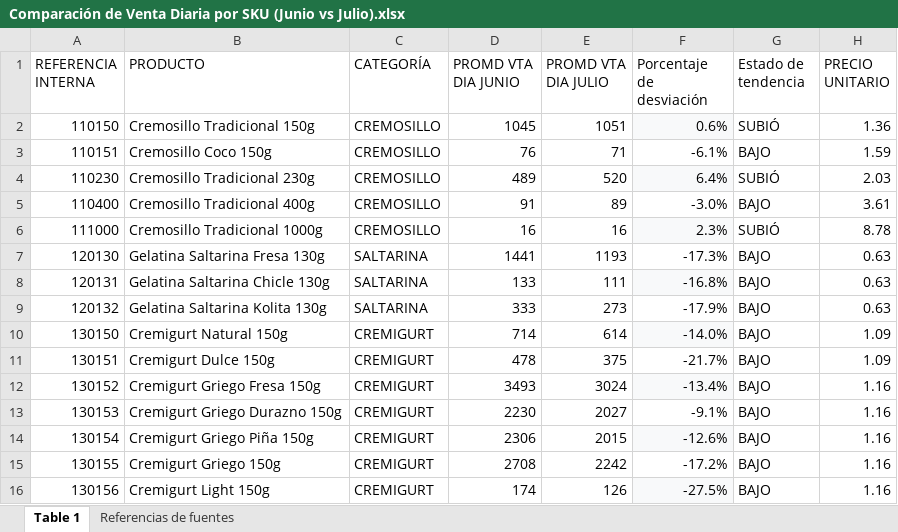
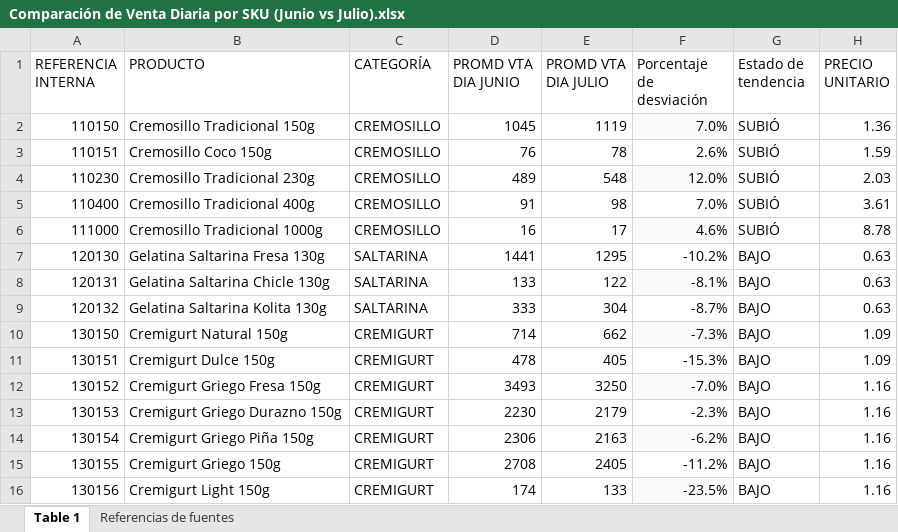
Before and after one commit to logisticasapori1-cell/dashboard-ventas, an Excel workbook: Comparación de Venta Diaria por SKU (Junio vs Julio).xlsx, sheet Table 1, drawn as a sheet; only a part is shown; values as stored, in another font and other column widths than the file's, no borders; the diff covers the shown part only; the diff names each change by its address in the sheet, - before the commit and + after, or states it on an @@ line.

```diff
--- a/Comparación de Venta Diaria por SKU (Junio vs Julio).xlsx (sheet Table 1)
+++ b/Comparación de Venta Diaria por SKU (Junio vs Julio).xlsx (sheet Table 1)
-E2 (PROMD VTA DIA JULIO): 1051
+E2 (PROMD VTA DIA JULIO): 1119
-F2 (Porcentaje de desviación): 0.6%
+F2 (Porcentaje de desviación): 7.0%
-E3 (PROMD VTA DIA JULIO): 71
+E3 (PROMD VTA DIA JULIO): 78
-F3 (Porcentaje de desviación): -6.1%
+F3 (Porcentaje de desviación): 2.6%
-G3 (Estado de tendencia): BAJO
+G3 (Estado de tendencia): SUBIÓ
-E4 (PROMD VTA DIA JULIO): 520
+E4 (PROMD VTA DIA JULIO): 548
-F4 (Porcentaje de desviación): 6.4%
+F4 (Porcentaje de desviación): 12.0%
-E5 (PROMD VTA DIA JULIO): 89
+E5 (PROMD VTA DIA JULIO): 98
-F5 (Porcentaje de desviación): -3.0%
+F5 (Porcentaje de desviación): 7.0%
-G5 (Estado de tendencia): BAJO
+G5 (Estado de tendencia): SUBIÓ
-E6 (PROMD VTA DIA JULIO): 16
+E6 (PROMD VTA DIA JULIO): 17
-F6 (Porcentaje de desviación): 2.3%
+F6 (Porcentaje de desviación): 4.6%
-E7 (PROMD VTA DIA JULIO): 1193
+E7 (PROMD VTA DIA JULIO): 1295
-F7 (Porcentaje de desviación): -17.3%
+F7 (Porcentaje de desviación): -10.2%
-E8 (PROMD VTA DIA JULIO): 111
+E8 (PROMD VTA DIA JULIO): 122
-F8 (Porcentaje de desviación): -16.8%
+F8 (Porcentaje de desviación): -8.1%
-E9 (PROMD VTA DIA JULIO): 273
+E9 (PROMD VTA DIA JULIO): 304
-F9 (Porcentaje de desviación): -17.9%
+F9 (Porcentaje de desviación): -8.7%
-E10 (PROMD VTA DIA JULIO): 614
+E10 (PROMD VTA DIA JULIO): 662
-F10 (Porcentaje de desviación): -14.0%
+F10 (Porcentaje de desviación): -7.3%
-E11 (PROMD VTA DIA JULIO): 375
+E11 (PROMD VTA DIA JULIO): 405
-F11 (Porcentaje de desviación): -21.7%
+F11 (Porcentaje de desviación): -15.3%
-E12 (PROMD VTA DIA JULIO): 3024
+E12 (PROMD VTA DIA JULIO): 3250
-F12 (Porcentaje de desviación): -13.4%
+F12 (Porcentaje de desviación): -7.0%
-E13 (PROMD VTA DIA JULIO): 2027
+E13 (PROMD VTA DIA JULIO): 2179
-F13 (Porcentaje de desviación): -9.1%
+F13 (Porcentaje de desviación): -2.3%
-E14 (PROMD VTA DIA JULIO): 2015
+E14 (PROMD VTA DIA JULIO): 2163
-F14 (Porcentaje de desviación): -12.6%
+F14 (Porcentaje de desviación): -6.2%
-E15 (PROMD VTA DIA JULIO): 2242
+E15 (PROMD VTA DIA JULIO): 2405
-F15 (Porcentaje de desviación): -17.2%
+F15 (Porcentaje de desviación): -11.2%
-E16 (PROMD VTA DIA JULIO): 126
+E16 (PROMD VTA DIA JULIO): 133
-F16 (Porcentaje de desviación): -27.5%
+F16 (Porcentaje de desviación): -23.5%
```
Also changed, not shown: 56 edited cells elsewhere in this sheet, VINCULO VTS BY SKU.xlsx.
